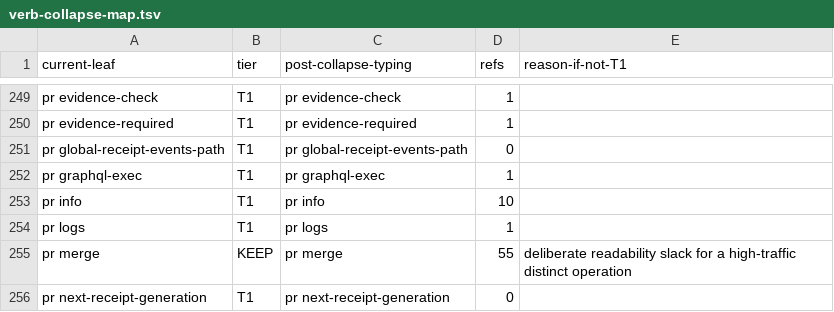
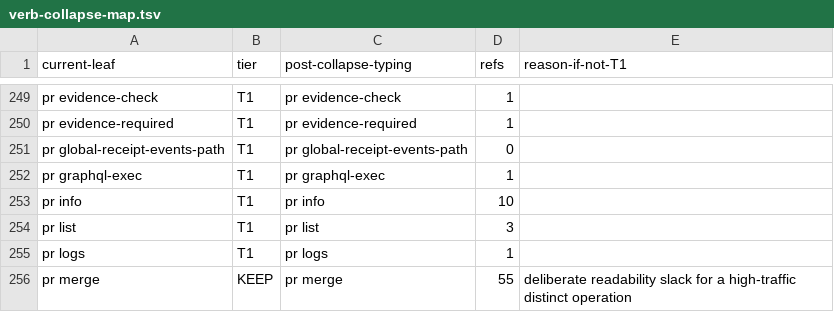
Before and after one commit to bllshttng/footnote, a TSV file: scripts/ci/verb-collapse-map.tsv, drawn as a sheet; only a part is shown, gaps mark what is left out; the shorter side is filled out with more unchanged rows.

```diff
--- a/scripts/ci/verb-collapse-map.tsv
+++ b/scripts/ci/verb-collapse-map.tsv
@@ -253,2 +253,3 @@ pr graphql-exec	T1	pr graphql-exec	1
 pr info	T1	pr info	10
+pr list	T1	pr list	3
 pr logs	T1	pr logs	1
```
Also changed, not shown: 2 other files.
